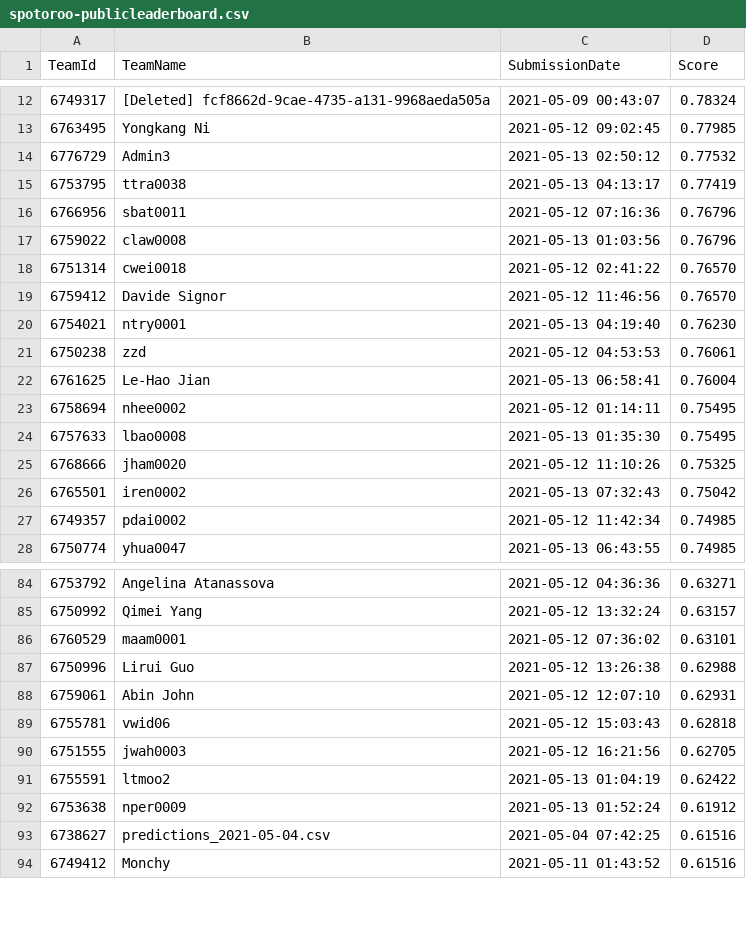
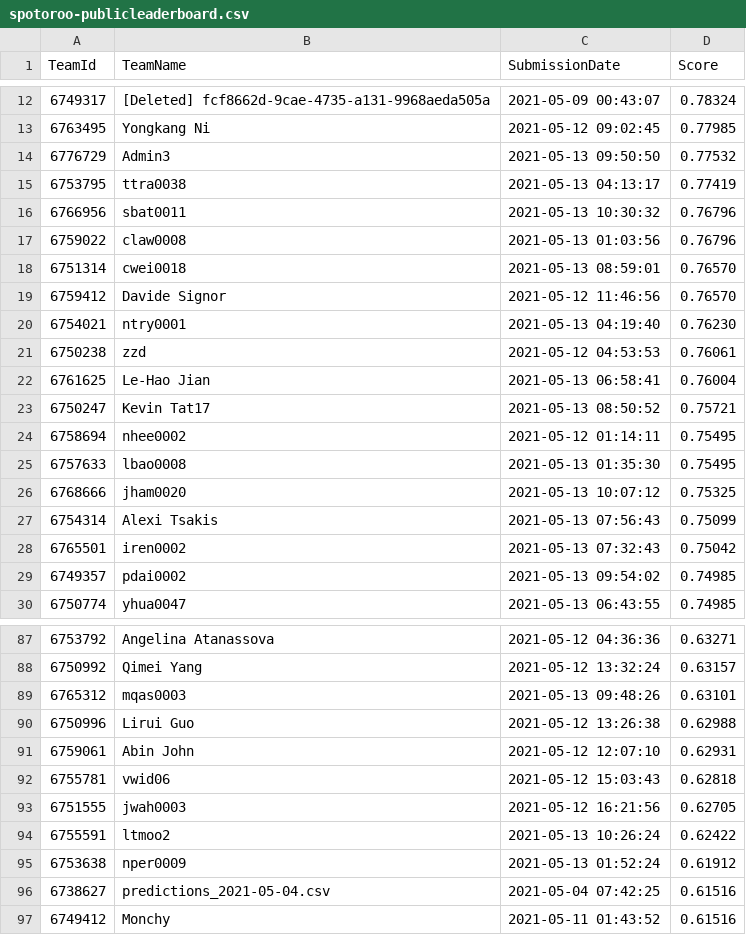
Before and after one commit to TengMCing/ETC3250_kaggle_score, a CSV file: data/spotoroo-publicleaderboard.csv, drawn as a sheet; only a part is shown, gaps mark what is left out; the diff covers the shown part only.

```diff
--- a/data/spotoroo-publicleaderboard.csv
+++ b/data/spotoroo-publicleaderboard.csv
@@ -13,7 +13,7 @@
 6763495,"Yongkang Ni","2021-05-12 09:02:45",0.77985
-6776729,Admin3,"2021-05-13 02:50:12",0.77532
+6776729,Admin3,"2021-05-13 09:50:50",0.77532
 6753795,ttra0038,"2021-05-13 04:13:17",0.77419
-6766956,sbat0011,"2021-05-12 07:16:36",0.76796
+6766956,sbat0011,"2021-05-13 10:30:32",0.76796
 6759022,claw0008,"2021-05-13 01:03:56",0.76796
-6751314,cwei0018,"2021-05-12 02:41:22",0.76570
+6751314,cwei0018,"2021-05-13 08:59:01",0.76570
 6759412,"Davide Signor","2021-05-12 11:46:56",0.76570
@@ -22,7 +22,9 @@
 6761625,"Le-Hao Jian","2021-05-13 06:58:41",0.76004
+6750247,"Kevin Tat17","2021-05-13 08:50:52",0.75721
 6758694,nhee0002,"2021-05-12 01:14:11",0.75495
 6757633,lbao0008,"2021-05-13 01:35:30",0.75495
-6768666,jham0020,"2021-05-12 11:10:26",0.75325
+6768666,jham0020,"2021-05-13 10:07:12",0.75325
+6754314,"Alexi Tsakis","2021-05-13 07:56:43",0.75099
 6765501,iren0002,"2021-05-13 07:32:43",0.75042
-6749357,pdai0002,"2021-05-12 11:42:34",0.74985
+6749357,pdai0002,"2021-05-13 09:54:02",0.74985
 6750774,yhua0047,"2021-05-13 06:43:55",0.74985
@@ -85,3 +88,3 @@
 6750992,"Qimei Yang","2021-05-12 13:32:24",0.63157
-6760529,maam0001,"2021-05-12 07:36:02",0.63101
+6765312,mqas0003,"2021-05-13 09:48:26",0.63101
 6750996,"Lirui Guo","2021-05-12 13:26:38",0.62988
@@ -90,3 +93,3 @@
 6751555,jwah0003,"2021-05-12 16:21:56",0.62705
-6755591,ltmoo2,"2021-05-13 01:04:19",0.62422
+6755591,ltmoo2,"2021-05-13 10:26:24",0.62422
 6753638,nper0009,"2021-05-13 01:52:24",0.61912
```
Also changed, not shown: 3 added rows, 5 removed rows and 8 edited cells elsewhere in this file, 4 other files.
